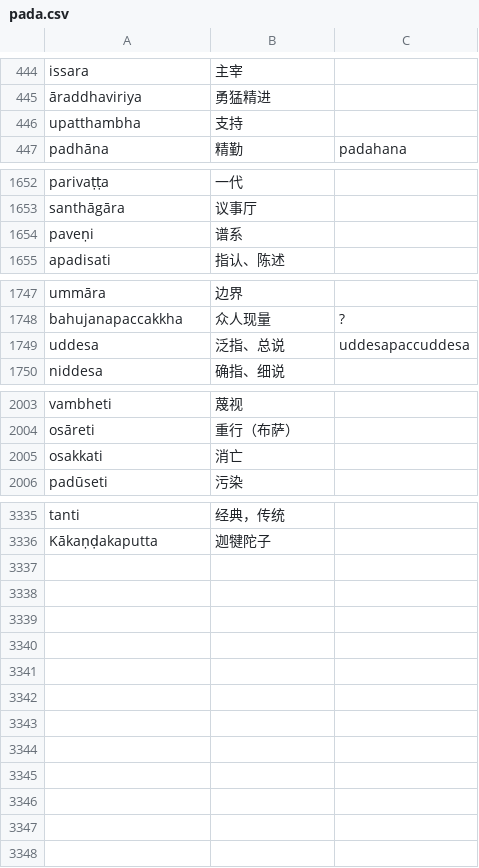
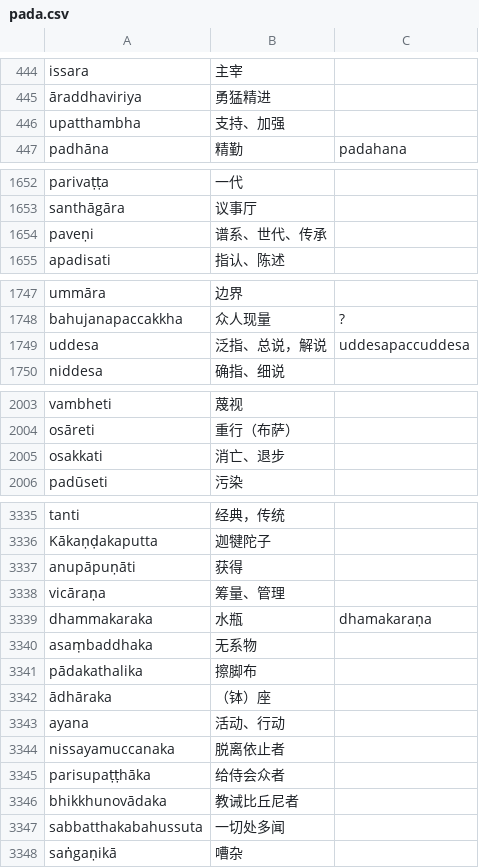
Before and after one commit to jhintr/nirutti, a CSV file: pada.csv, drawn as a sheet; only a part is shown, gaps mark what is left out; the diff covers the shown part only.

Commit message:
update dict

```diff
--- a/pada.csv
+++ b/pada.csv
@@ -445,3 +445,3 @@ issara,主宰,
 āraddhaviriya,勇猛精进,
-upatthambha,支持,
+upatthambha,支持、加强,
 padhāna,精勤,padahana
@@ -1653,3 +1653,3 @@ parivaṭṭa,一代,
 santhāgāra,议事厅,
-paveṇi,谱系,
+paveṇi,谱系、世代、传承,
 apadisati,指认、陈述,
@@ -1748,3 +1748,3 @@ ummāra,边界,
 bahujanapaccakkha,众人现量,?
-uddesa,泛指、总说,uddesapaccuddesa
+uddesa,泛指、总说，解说,uddesapaccuddesa
 niddesa,确指、细说,
@@ -2004,3 +2004,3 @@ vambheti,蔑视,
 osāreti,重行（布萨）,
-osakkati,消亡,
+osakkati,消亡、退步,
 padūseti,污染,
@@ -3336 +3336,13 @@ tanti,经典，传统,
 Kākaṇḍakaputta,迦犍陀子,
+anupāpuṇāti,获得,
+vicāraṇa,筹量、管理,
+dhammakaraka,水瓶,dhamakaraṇa
+asaṃbaddhaka,无系物,
+pādakathalika,擦脚布,
+ādhāraka,（钵）座,
+ayana,活动、行动,
+nissayamuccanaka,脱离依止者,
+parisupaṭṭhāka,给侍会众者,
+bhikkhunovādaka,教诫比丘尼者,
+sabbatthakabahussuta,一切处多闻,
+saṅgaṇikā,嘈杂,
```
Also changed, not shown: 2 edited cells elsewhere in this file.
